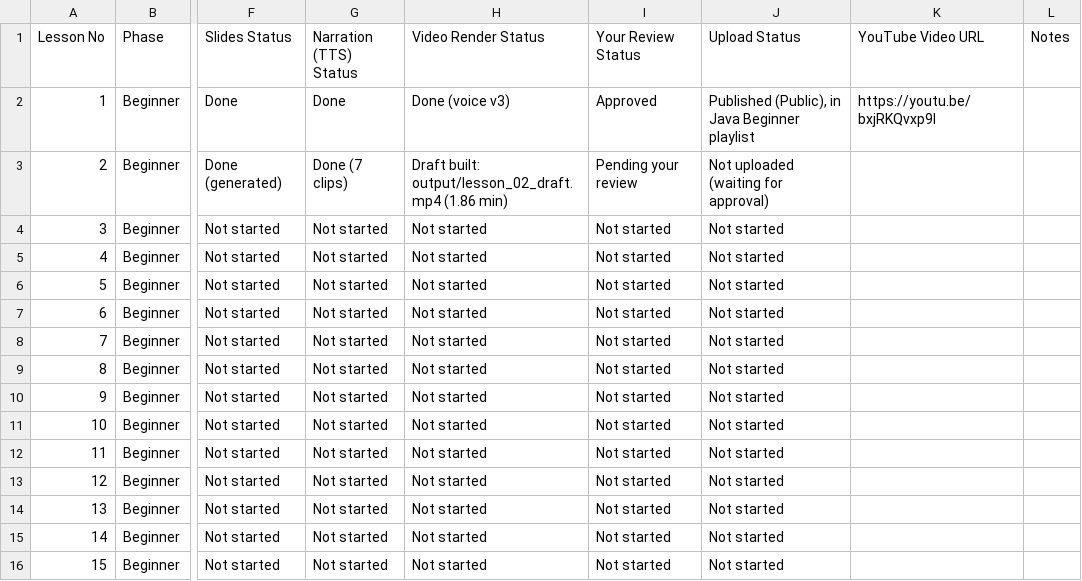
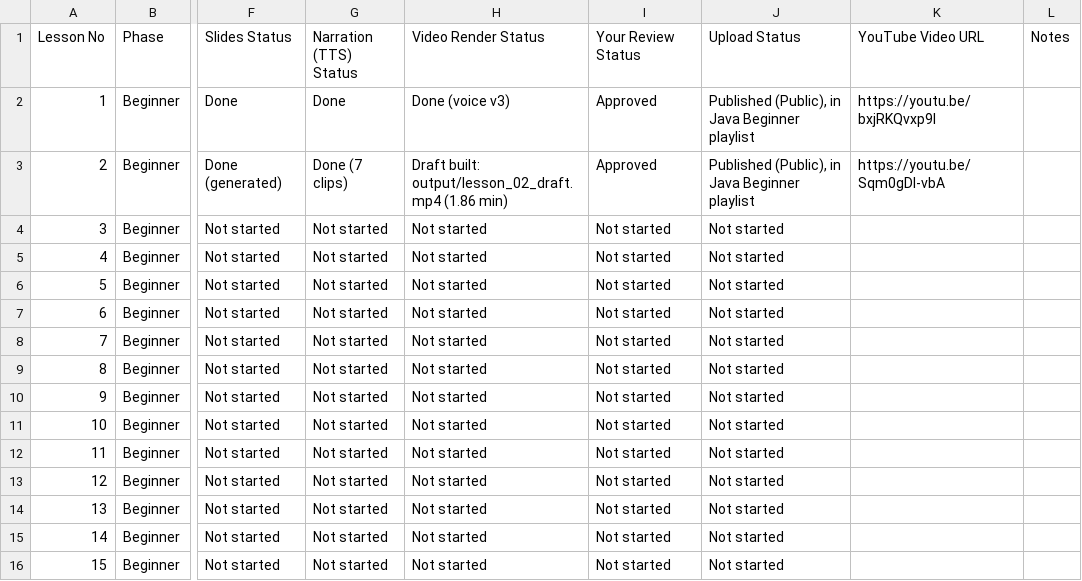
Before and after one commit to vortexstacks/vortex-java, a CSV file: tracker/progress_tracker.csv, drawn as a sheet; only a part is shown, gaps mark what is left out; the diff names each change by its address in the sheet, - before the commit and + after, or states it on an @@ line.

```diff
--- a/tracker/progress_tracker.csv
+++ b/tracker/progress_tracker.csv
-I3 (Your Review Status): Pending your review
+I3 (Your Review Status): Approved
-J3 (Upload Status): Not uploaded (waiting for approval)
+J3 (Upload Status): Published (Public), in Java Beginner playlist
-K3 (YouTube Video URL): (empty)
+K3 (YouTube Video URL): https://youtu.be/Sqm0gDI-vbA
```
